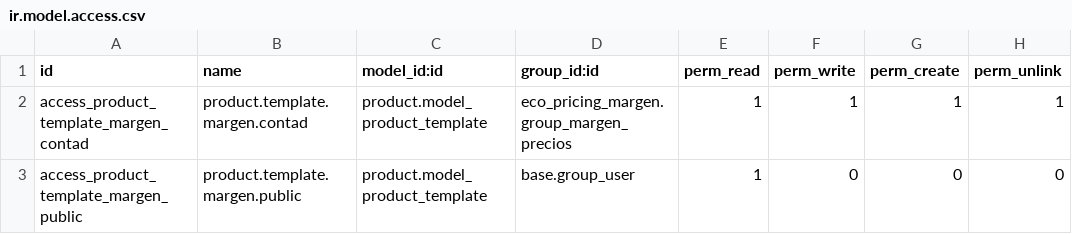
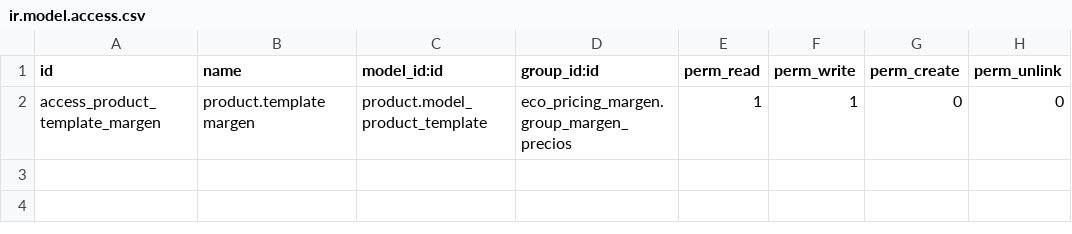
Before and after one commit to Juandelsur5/mercotodo_dynamic_pricing, a CSV file: eco_pricing_margen/security/ir.model.access.csv, drawn as a sheet.

Commit message:
eco_pricing_margen: Odoo 18 multi-company AVCO-safe pricing + vendor bill cost_base

```diff
--- a/eco_pricing_margen/security/ir.model.access.csv
+++ b/eco_pricing_margen/security/ir.model.access.csv
@@ -1,3 +1,2 @@
 id,name,model_id:id,group_id:id,perm_read,perm_write,perm_create,perm_unlink
-access_product_template_margen_contad,product.template.margen.contad,product.model_product_template,eco_pricing_margen.group_margen_precios,1,1,1,1
-access_product_template_margen_public,product.template.margen.public,product.model_product_template,base.group_user,1,0,0,0
+access_product_template_margen,product.template margen,product.model_product_template,eco_pricing_margen.group_margen_precios,1,1,0,0
```
Also changed, not shown: 11 other files.
